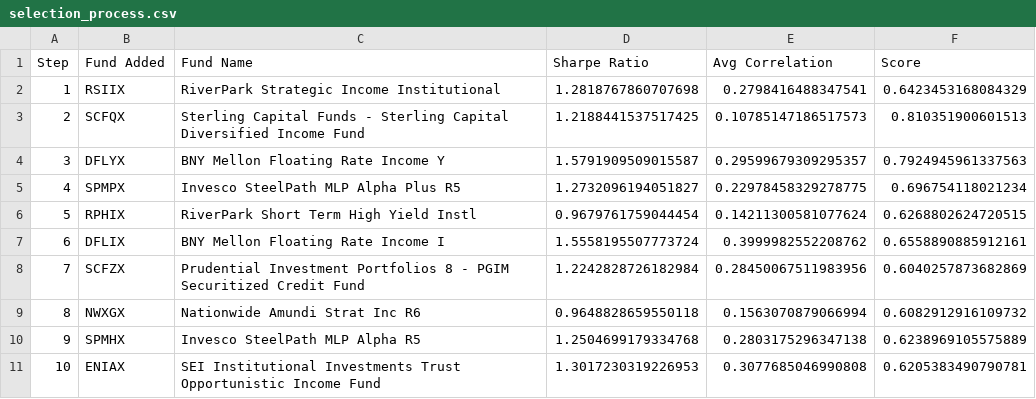
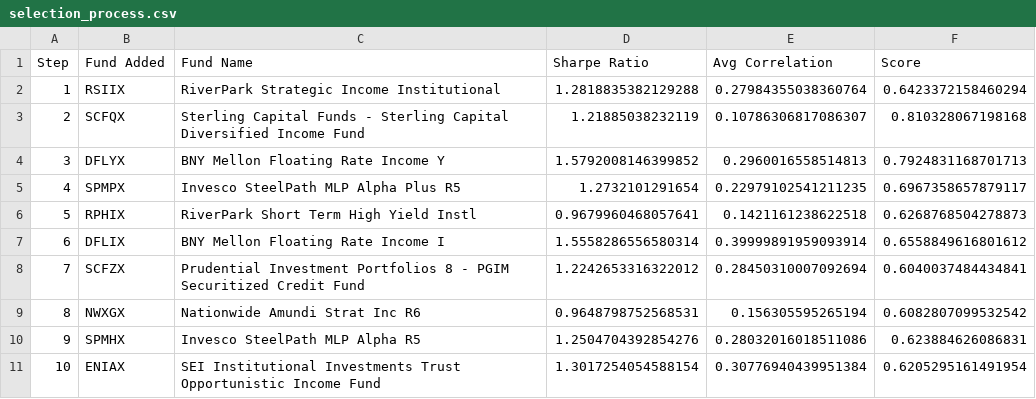
Before and after one commit to RyanZzz233/Robo_advisor, a CSV file: output/selection_process.csv, drawn as a sheet.

```diff
--- a/output/selection_process.csv
+++ b/output/selection_process.csv
@@ -1,11 +1,11 @@
 Step,Fund Added,Fund Name,Sharpe Ratio,Avg Correlation,Score
-1,RSIIX,RiverPark Strategic Income Institutional,1.2818767860707698,0.2798416488347541,0.6423453168084329
-2,SCFQX,Sterling Capital Funds - Sterling Capital Diversified Income Fund,1.2188441537517425,0.10785147186517573,0.810351900601513
-3,DFLYX,BNY Mellon Floating Rate Income Y,1.5791909509015587,0.29599679309295357,0.7924945961337563
-4,SPMPX,Invesco SteelPath MLP Alpha Plus R5,1.2732096194051827,0.22978458329278775,0.696754118021234
-5,RPHIX,RiverPark Short Term High Yield Instl,0.9679761759044454,0.14211300581077624,0.6268802624720515
-6,DFLIX,BNY Mellon Floating Rate Income I,1.5558195507773724,0.3999982552208762,0.6558890885912161
-7,SCFZX,Prudential Investment Portfolios 8 - PGIM Securitized Credit Fund,1.2242828726182984,0.28450067511983956,0.6040257873682869
-8,NWXGX,Nationwide Amundi Strat Inc R6,0.9648828659550118,0.1563070879066994,0.6082912916109732
-9,SPMHX,Invesco SteelPath MLP Alpha R5,1.2504699179334768,0.2803175296347138,0.6238969105575889
-10,ENIAX,SEI Institutional Investments Trust Opportunistic Income Fund,1.3017230319226953,0.3077685046990808,0.6205383490790781
+1,RSIIX,RiverPark Strategic Income Institutional,1.2818835382129288,0.27984355038360764,0.6423372158460294
+2,SCFQX,Sterling Capital Funds - Sterling Capital Diversified Income Fund,1.21885038232119,0.10786306817086307,0.810328067198168
+3,DFLYX,BNY Mellon Floating Rate Income Y,1.5792008146399852,0.2960016558514813,0.7924831168701713
+4,SPMPX,Invesco SteelPath MLP Alpha Plus R5,1.2732101291654,0.22979102541211235,0.6967358657879117
+5,RPHIX,RiverPark Short Term High Yield Instl,0.9679960468057641,0.1421161238622518,0.6268768504278873
+6,DFLIX,BNY Mellon Floating Rate Income I,1.5558286556580314,0.39999891959093914,0.6558849616801612
+7,SCFZX,Prudential Investment Portfolios 8 - PGIM Securitized Credit Fund,1.2242653316322012,0.28450310007092694,0.6040037484434841
+8,NWXGX,Nationwide Amundi Strat Inc R6,0.9648798752568531,0.156305595265194,0.6082807099532542
+9,SPMHX,Invesco SteelPath MLP Alpha R5,1.2504704392854276,0.28032016018511086,0.623884626086831
+10,ENIAX,SEI Institutional Investments Trust Opportunistic Income Fund,1.3017254054588154,0.30776940439951384,0.6205295161491954
```
Also changed, not shown: data/cov_matrix.csv, data/mean_returns.csv, 8 other files.
